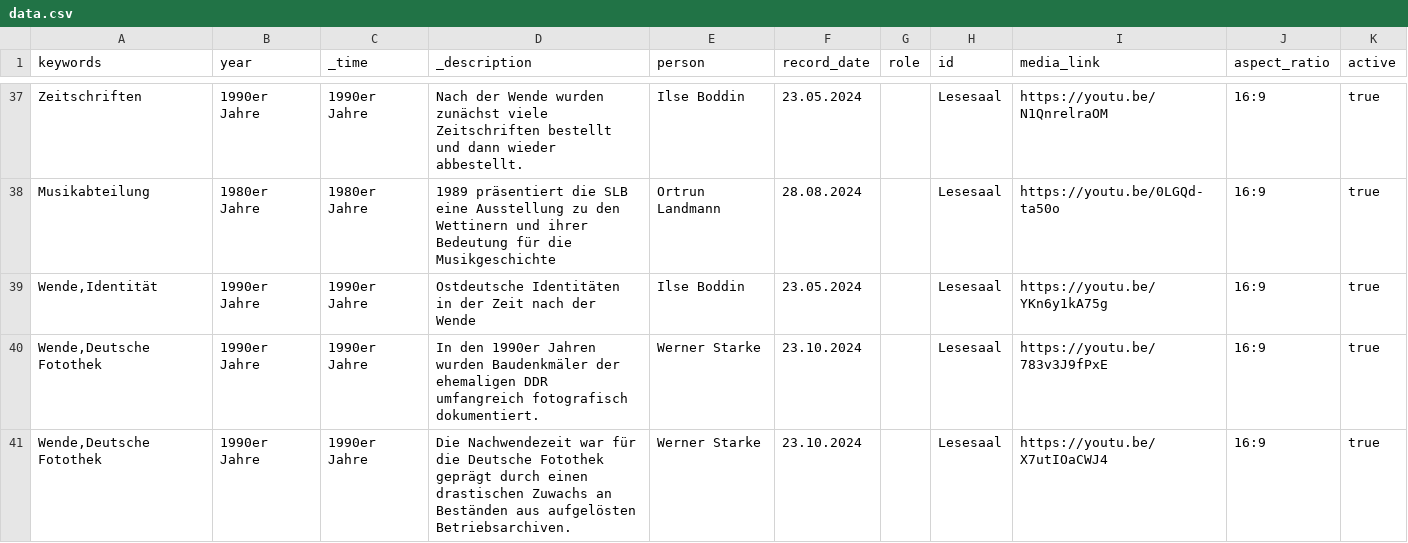
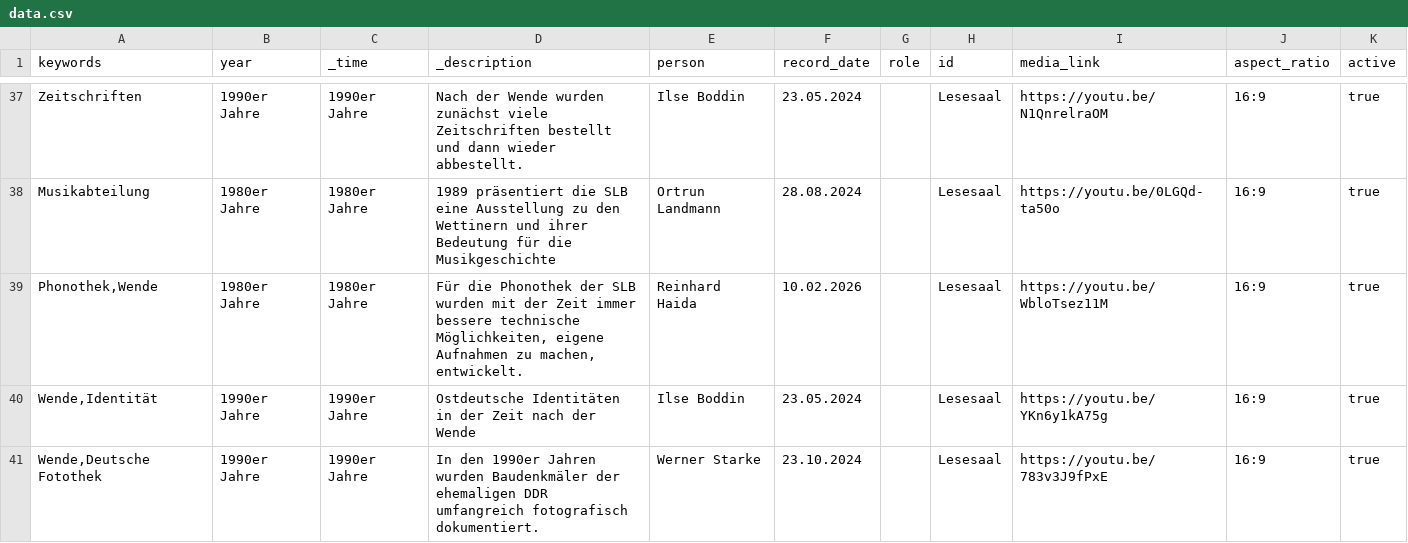
Before and after one commit to robertcornelisschuppe/Erinnerungen-an-die-SLB, a CSV file: data.csv, drawn as a sheet; only a part is shown, gaps mark what is left out; the shorter side is filled out with more unchanged rows; the diff names each change by its address in the sheet, - before the commit and + after, or states it on an @@ line.

Commit message:
Update data.csv

```diff
--- a/data.csv
+++ b/data.csv
+row 39: Phonothek,Wende | 1980er Jahre | 1980er Jahre | Für die Phonothek der SLB wurden mit der Zeit immer bessere technische Möglichkeiten, eigene Aufnahmen zu machen, entwickelt. | Reinhard Haida | 10.02.2026 |  | Lesesaal | https://youtu.be/WbloTsez11M | 16:9 | true
```
